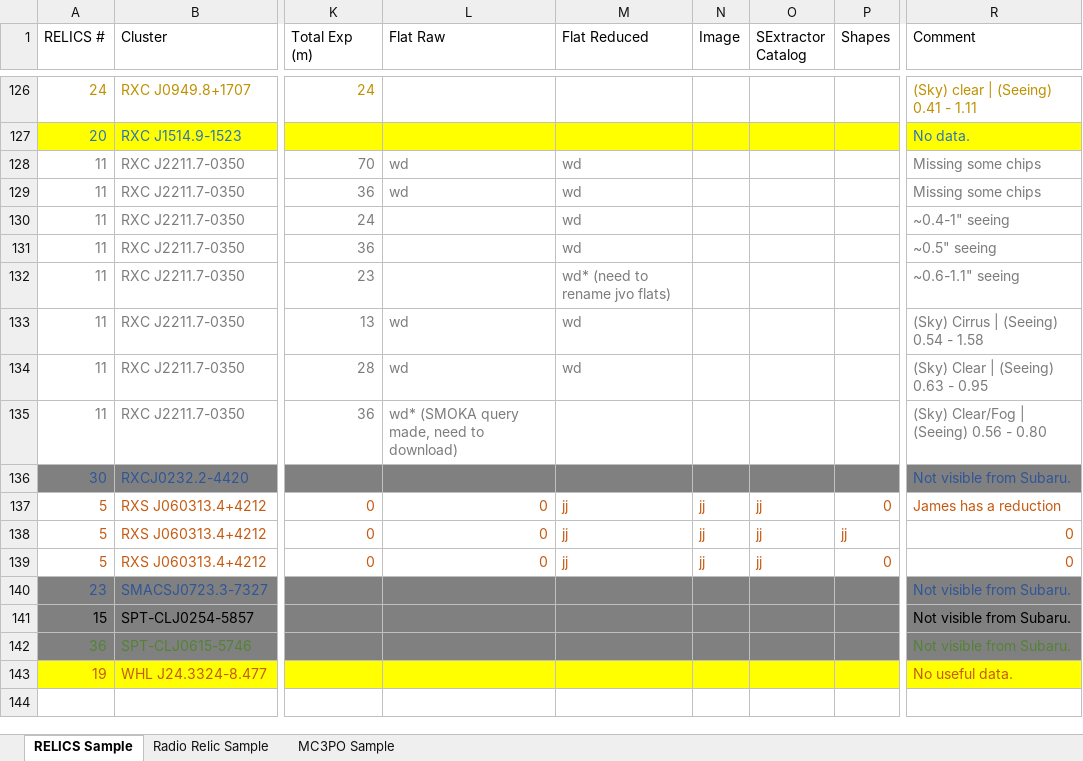
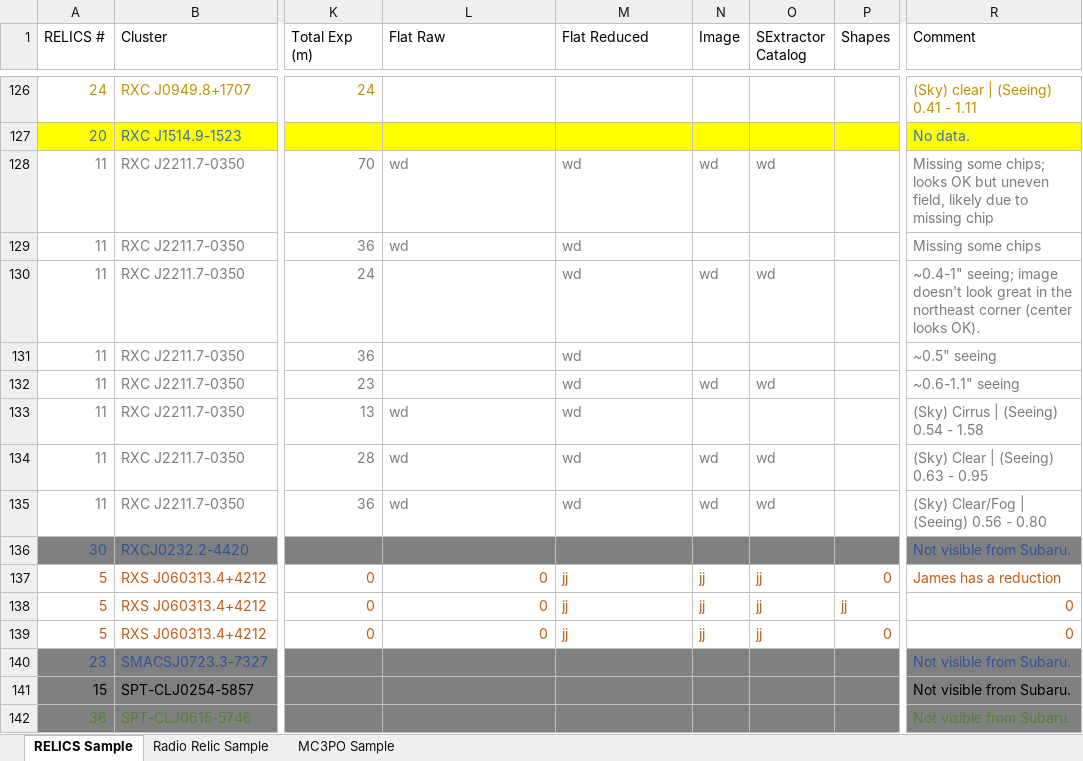
Before and after one commit to HSTRELICS/SuprimeCam, an Excel workbook: Reduction Notes/Reduction_Status_List.xlsx, sheet RELICS Sample, drawn as a sheet; only a part is shown, gaps mark what is left out; the shorter side is filled out with more unchanged rows; values as stored, in another font and other column widths than the file's, no borders; table styles not drawn; the diff names each change by its address in the sheet, - before the commit and + after, or states it on an @@ line.

Commit message:
Updated files relevant to work on RXC J2211.
Still have a few more bands that could be reduced.

```diff
--- a/Reduction Notes/Reduction_Status_List.xlsx (sheet RELICS Sample)
+++ b/Reduction Notes/Reduction_Status_List.xlsx (sheet RELICS Sample)
-N128 (Image): (empty)
+N128 (Image): wd
-O128 (SExtractor Catalog): (empty)
+O128 (SExtractor Catalog): wd
-R128 (Comment): Missing some chips
+R128 (Comment): Missing some chips; looks OK but uneven field, likely due to missing chip
-N130 (Image): (empty)
+N130 (Image): wd
-O130 (SExtractor Catalog): (empty)
+O130 (SExtractor Catalog): wd
-R130 (Comment): ~0.4-1" seeing
+R130 (Comment): ~0.4-1" seeing; image doesn't look great in the northeast corner (center looks OK).
-M132 (Flat Reduced): wd* (need to rename jvo flats)
+M132 (Flat Reduced): wd
-N132 (Image): (empty)
+N132 (Image): wd
-O132 (SExtractor Catalog): (empty)
+O132 (SExtractor Catalog): wd
-N134:N135 (Image): (empty)
+N134:N135 (Image): wd
-O134:O135 (SExtractor Catalog): (empty)
+O134:O135 (SExtractor Catalog): wd
-L135 (Flat Raw): wd* (SMOKA query made, need to download)
+L135 (Flat Raw): wd
-M135 (Flat Reduced): (empty)
+M135 (Flat Reduced): wd
```
Also changed, not shown: 2 other files.
